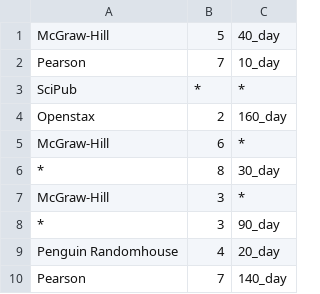
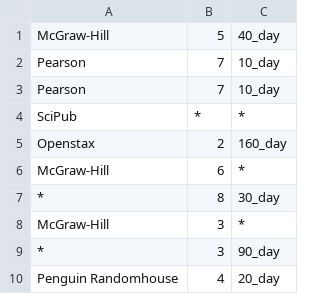
Before and after one commit to 3EHOH/red-shelf-code-challenge, a CSV file: pipeline/purchase_buckets.csv, drawn as a sheet; only a part is shown; the shorter side is filled out with more unchanged rows; the diff names each change by its address in the sheet, - before the commit and + after, or states it on an @@ line.

```diff
--- a/pipeline/purchase_buckets.csv
+++ b/pipeline/purchase_buckets.csv
+row 3: Pearson | 7 | 10_day
```
Also changed, not shown: 1 other file.
